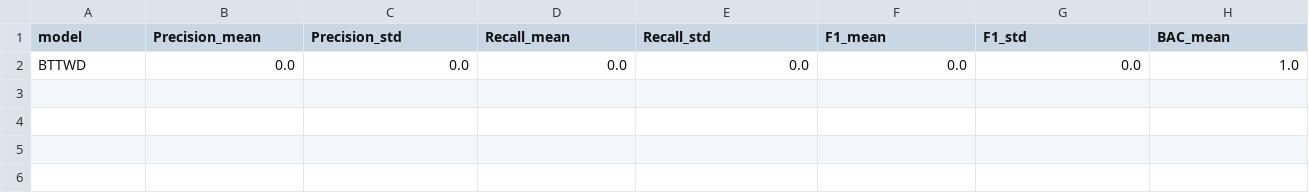
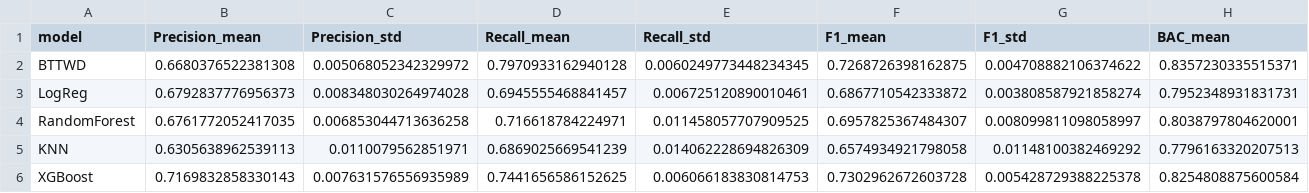
Before and after one commit to huanli-rua/BT-TWD, a CSV file: results/metrics_kfold_summary.csv, drawn as a sheet; only a part is shown; removed rows and columns are numbered as before the commit, all else as after; rows hold the shown columns only; the diff names each change by its address in the sheet, - before the commit and + after, or states it on an @@ line.

```diff
--- a/results/metrics_kfold_summary.csv
+++ b/results/metrics_kfold_summary.csv
-row 2: BTTWD | 0.0 | 0.0 | 0.0 | 0.0 | 0.0 | 0.0 | 1.0
+row 2: BTTWD | 0.6680376522381308 | 0.005068052342329972 | 0.7970933162940128 | 0.0060249773448234345 | 0.7268726398162875 | 0.004708882106374622 | 0.8357230335515371
+row 3: LogReg | 0.6792837776956373 | 0.008348030264974028 | 0.6945555468841457 | 0.006725120890010461 | 0.6867710542333872 | 0.003808587921858274 | 0.7952348931831731
+row 4: RandomForest | 0.6761772052417035 | 0.006853044713636258 | 0.716618784224971 | 0.011458057707909525 | 0.6957825367484307 | 0.008099811098058997 | 0.8038797804620001
+row 5: KNN | 0.6305638962539113 | 0.0110079562851971 | 0.6869025669541239 | 0.014062228694826309 | 0.6574934921798058 | 0.01148100382469292 | 0.7796163320207513
+row 6: XGBoost | 0.7169832858330143 | 0.007631576556935989 | 0.7441656586152625 | 0.006066183830814753 | 0.7302962672603728 | 0.005428729388225378 | 0.8254808875600584
```
Also changed, not shown: results/metrics_kfold_per_fold.csv, 6 other files.
